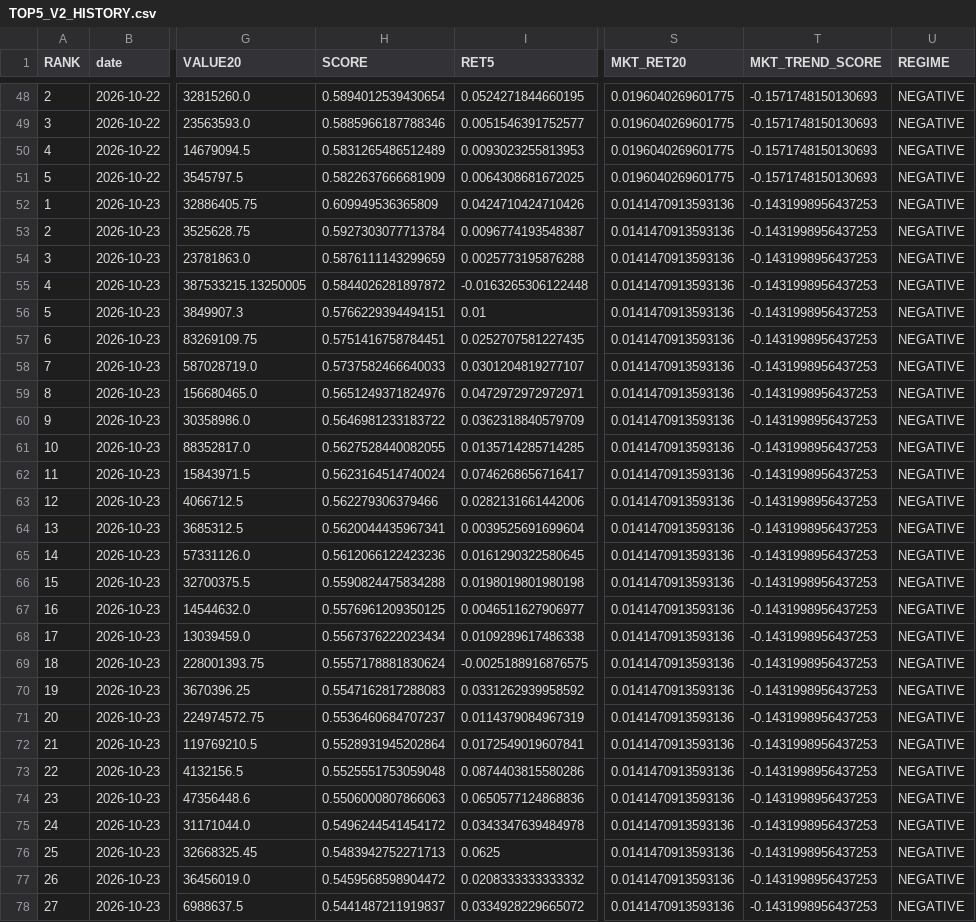
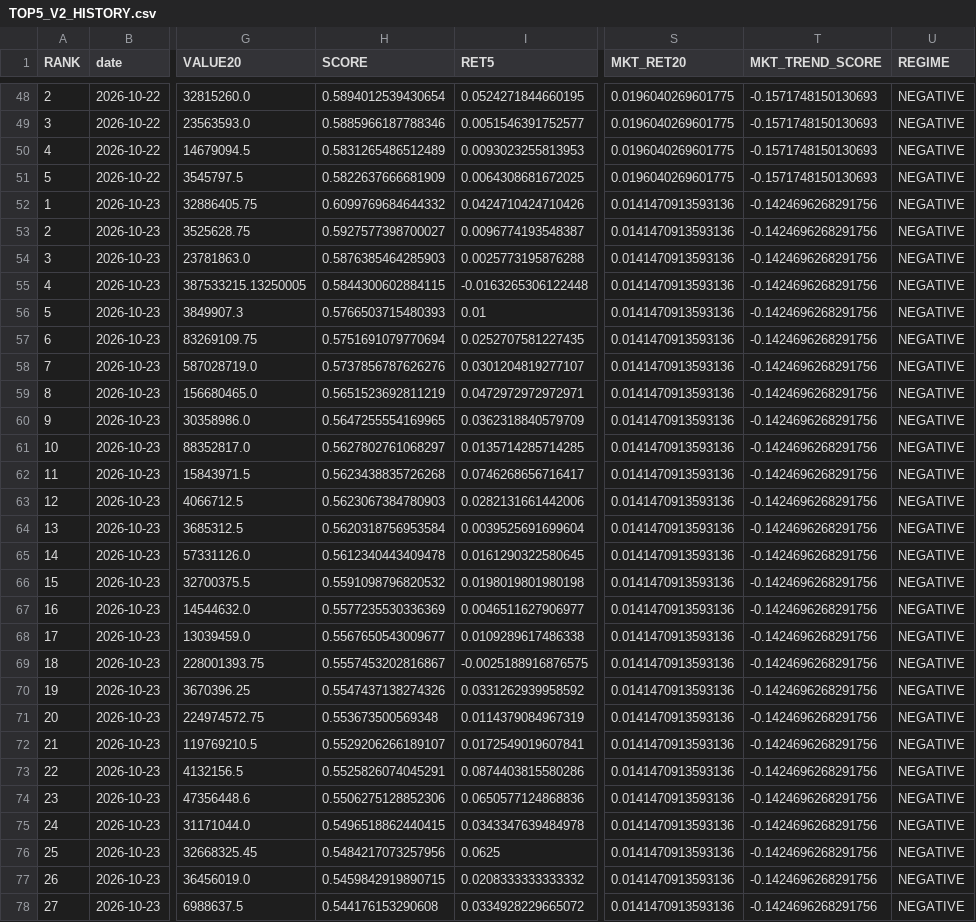
Before and after one commit to karenmanucian1-commits/TOP_5_CO_PHIEU_GPT, a CSV file: TOP5_V2_HISTORY.csv, drawn as a sheet; only a part is shown, gaps mark what is left out; the diff covers the shown part only; the diff names each change by its address in the sheet, - before the commit and + after, or states it on an @@ line.

Commit message:
Update TOP5 history

```diff
--- a/TOP5_V2_HISTORY.csv
+++ b/TOP5_V2_HISTORY.csv
-H52 (SCORE): 0.609949536365809
+H52 (SCORE): 0.6099769684644332
-T52:T78 (MKT_TREND_SCORE): -0.1431998956437253
+T52:T78 (MKT_TREND_SCORE): -0.1424696268291756
-H53 (SCORE): 0.5927303077713784
+H53 (SCORE): 0.5927577398700027
-H54 (SCORE): 0.5876111143299659
+H54 (SCORE): 0.5876385464285903
-H55 (SCORE): 0.5844026281897872
+H55 (SCORE): 0.5844300602884115
-H56 (SCORE): 0.5766229394494151
+H56 (SCORE): 0.5766503715480393
-H57 (SCORE): 0.5751416758784451
+H57 (SCORE): 0.5751691079770694
-H58 (SCORE): 0.5737582466640033
+H58 (SCORE): 0.5737856787626276
-H59 (SCORE): 0.5651249371824976
+H59 (SCORE): 0.5651523692811219
-H60 (SCORE): 0.5646981233183722
+H60 (SCORE): 0.5647255554169965
-H61 (SCORE): 0.5627528440082055
+H61 (SCORE): 0.5627802761068297
-H62 (SCORE): 0.5623164514740024
+H62 (SCORE): 0.5623438835726268
-H63 (SCORE): 0.562279306379466
+H63 (SCORE): 0.5623067384780903
-H64 (SCORE): 0.5620044435967341
+H64 (SCORE): 0.5620318756953584
-H65 (SCORE): 0.5612066122423236
+H65 (SCORE): 0.5612340443409478
-H66 (SCORE): 0.5590824475834288
+H66 (SCORE): 0.5591098796820532
-H67 (SCORE): 0.5576961209350125
+H67 (SCORE): 0.5577235530336369
-H68 (SCORE): 0.5567376222023434
+H68 (SCORE): 0.5567650543009677
-H69 (SCORE): 0.5557178881830624
+H69 (SCORE): 0.5557453202816867
-H70 (SCORE): 0.5547162817288083
+H70 (SCORE): 0.5547437138274326
-H71 (SCORE): 0.5536460684707237
+H71 (SCORE): 0.553673500569348
-H72 (SCORE): 0.5528931945202864
+H72 (SCORE): 0.5529206266189107
-H73 (SCORE): 0.5525551753059048
+H73 (SCORE): 0.5525826074045291
-H74 (SCORE): 0.5506000807866063
+H74 (SCORE): 0.5506275128852306
-H75 (SCORE): 0.5496244541454172
+H75 (SCORE): 0.5496518862440415
-H76 (SCORE): 0.5483942752271713
+H76 (SCORE): 0.5484217073257956
-H77 (SCORE): 0.5459568598904472
+H77 (SCORE): 0.5459842919890715
-H78 (SCORE): 0.5441487211919837
+H78 (SCORE): 0.544176153290608
```
Also changed, not shown: 6 edited cells elsewhere in this file.
